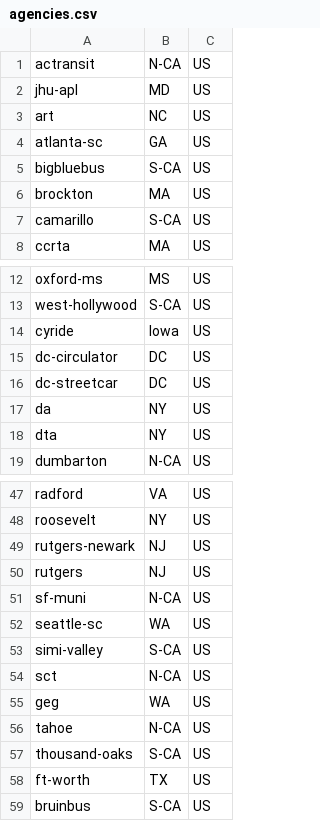
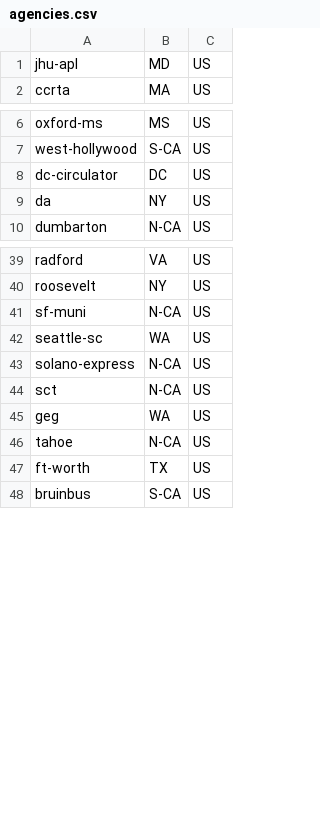
Before and after one commit to swimos/transit, a CSV file: server/src/main/resources/agencies.csv, drawn as a sheet; only a part is shown, gaps mark what is left out; the diff covers the shown part only.

```diff
--- a/server/src/main/resources/agencies.csv
+++ b/server/src/main/resources/agencies.csv
@@ -1,8 +1,2 @@
-actransit,N-CA,US
 jhu-apl,MD,US
-art,NC,US
-atlanta-sc,GA,US
-bigbluebus,S-CA,US
-brockton,MA,US
-camarillo,S-CA,US
 ccrta,MA,US
@@ -13,7 +7,4 @@ oxford-ms,MS,US
 west-hollywood,S-CA,US
-cyride,Iowa,US
 dc-circulator,DC,US
-dc-streetcar,DC,US
 da,NY,US
-dta,NY,US
 dumbarton,N-CA,US
@@ -48,7 +40,5 @@ radford,VA,US
 roosevelt,NY,US
-rutgers-newark,NJ,US
-rutgers,NJ,US
 sf-muni,N-CA,US
 seattle-sc,WA,US
-simi-valley,S-CA,US
+solano-express,N-CA,US
 sct,N-CA,US
@@ -56,3 +46,2 @@ geg,WA,US
 tahoe,N-CA,US
-thousand-oaks,S-CA,US
 ft-worth,TX,US
```
Also changed, not shown: 2 added rows and 1 removed row elsewhere in this file, 6 other files.
